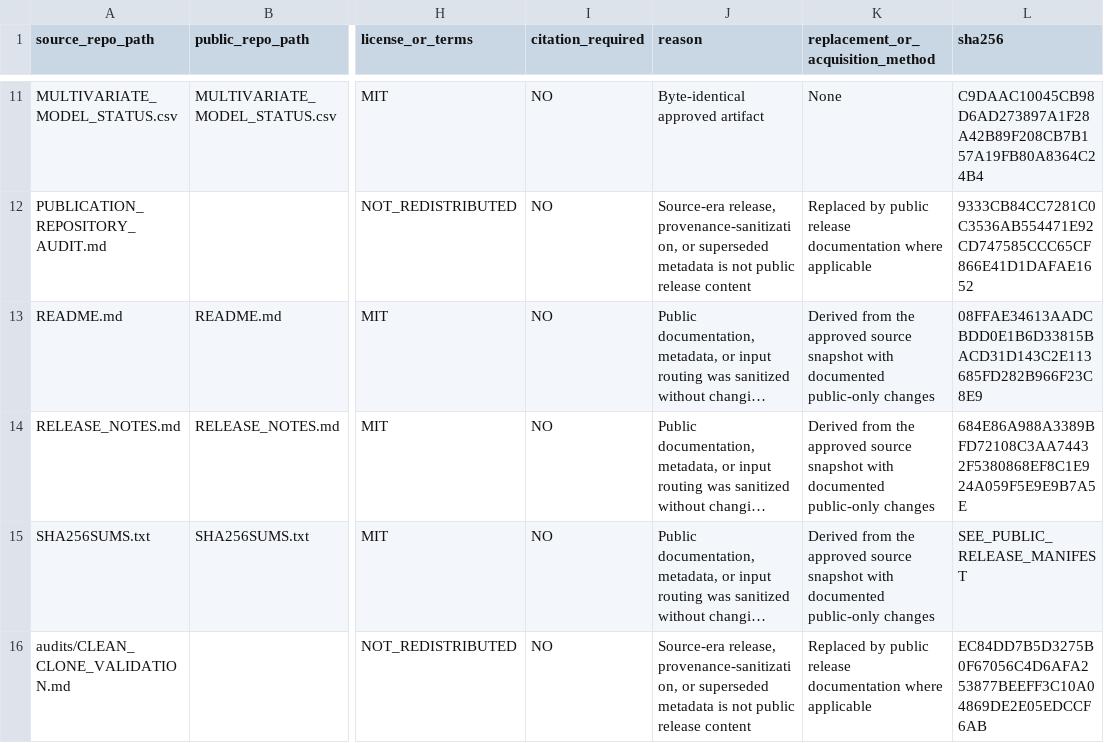
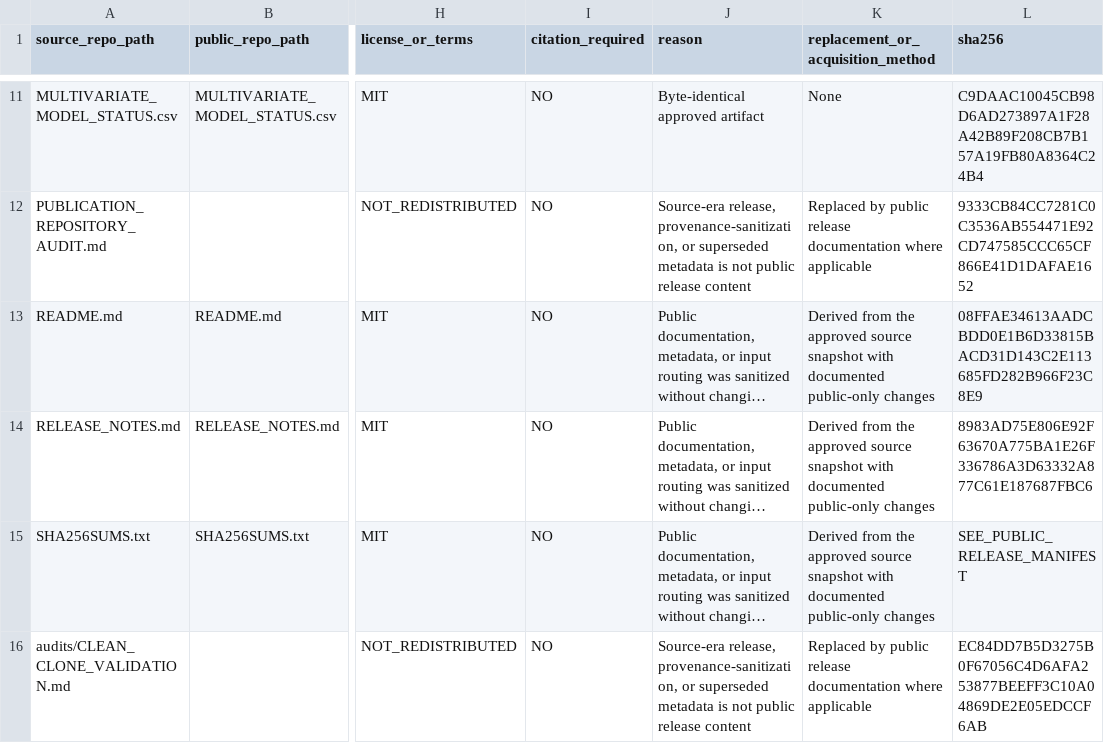
Before and after one commit to ericrosenn1/ketamine-historeceptomics, a TSV file: PUBLIC_RELEASE_FILE_DECISIONS.tsv, drawn as a sheet; only a part is shown, gaps mark what is left out; long unchanged cells end in …; the diff covers the shown part only; the diff names each change by its address in the sheet, - before the commit and + after, or states it on an @@ line.

```diff
--- a/PUBLIC_RELEASE_FILE_DECISIONS.tsv
+++ b/PUBLIC_RELEASE_FILE_DECISIONS.tsv
-L14 (sha256): 684E86A988A3389BFD72108C3AA74432F5380868EF8C1E924A059F5E9E9B7A5E
+L14 (sha256): 8983AD75E806E92F63670A775BA1E26F336786A3D63332A877C61E187687FBC6
```
Also changed, not shown: 9 edited cells elsewhere in this file, CURRENT_ANALYSIS_AUTHORITY_MANIFEST.csv, PUBLIC_RELEASE_MANIFEST.tsv, 12 other files.
